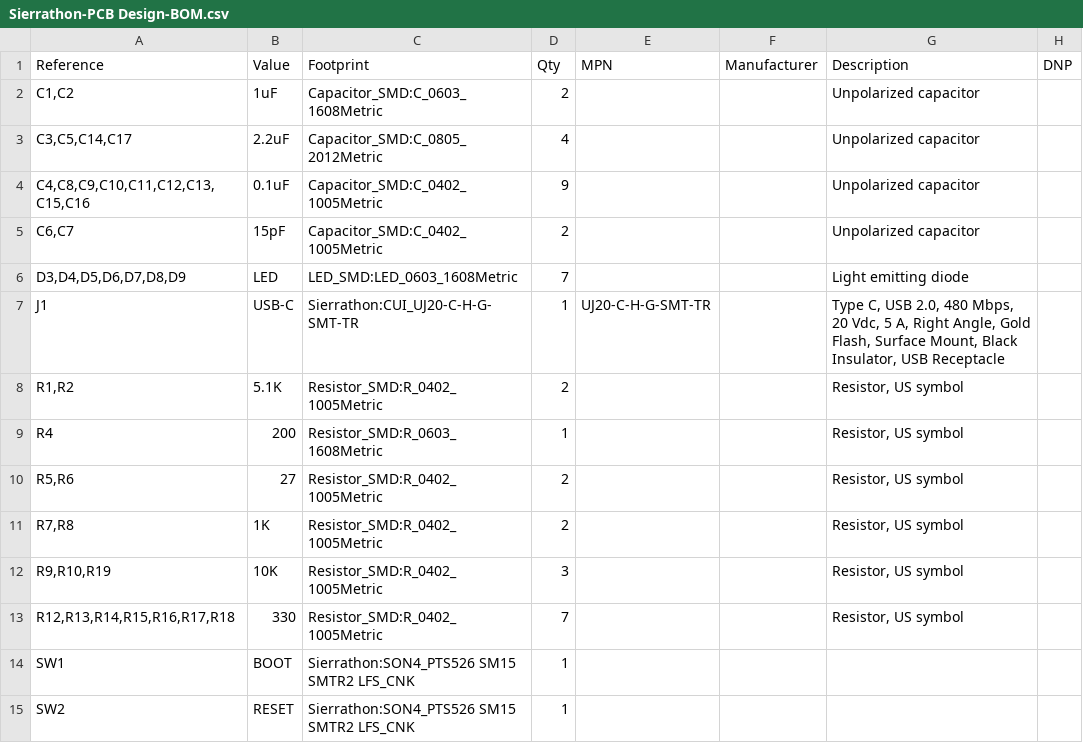
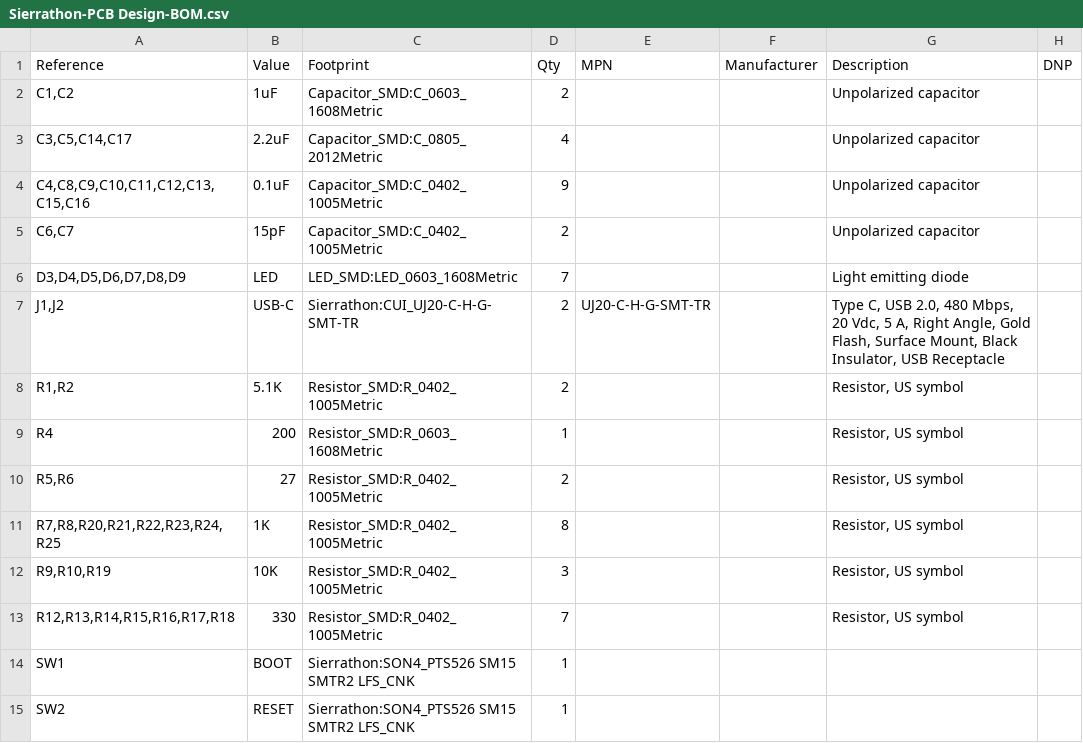
Before and after one commit to RaghavSareen2006/sierrathon-pcb, a CSV file: outputs/assembly/Sierrathon-PCB Design-BOM.csv, drawn as a sheet; only a part is shown.

```diff
--- a/outputs/assembly/Sierrathon-PCB Design-BOM.csv
+++ b/outputs/assembly/Sierrathon-PCB Design-BOM.csv
@@ -6,3 +6,3 @@
 "D3,D4,D5,D6,D7,D8,D9","LED","LED_SMD:LED_0603_1608Metric","7","","","Light emitting diode",""
-"J1","USB-C","Sierrathon:CUI_UJ20-C-H-G-SMT-TR","1","UJ20-C-H-G-SMT-TR","","Type C, USB 2.0, 480 Mbps, 20 Vdc, 5 A, Right Angle, Gold Flash, Surface Mount, Black Insulator, USB Receptacle",""
+"J1,J2","USB-C","Sierrathon:CUI_UJ20-C-H-G-SMT-TR","2","UJ20-C-H-G-SMT-TR","","Type C, USB 2.0, 480 Mbps, 20 Vdc, 5 A, Right Angle, Gold Flash, Surface Mount, Black Insulator, USB Receptacle",""
 "R1,R2","5.1K","Resistor_SMD:R_0402_1005Metric","2","","","Resistor, US symbol",""
@@ -10,3 +10,3 @@
 "R5,R6","27","Resistor_SMD:R_0402_1005Metric","2","","","Resistor, US symbol",""
-"R7,R8","1K","Resistor_SMD:R_0402_1005Metric","2","","","Resistor, US symbol",""
+"R7,R8,R20,R21,R22,R23,R24,R25","1K","Resistor_SMD:R_0402_1005Metric","8","","","Resistor, US symbol",""
 "R9,R10,R19","10K","Resistor_SMD:R_0402_1005Metric","3","","","Resistor, US symbol",""
```
Also changed, not shown: outputs/assembly/Sierrathon-PCB Design-positions.csv, 27 other files.
